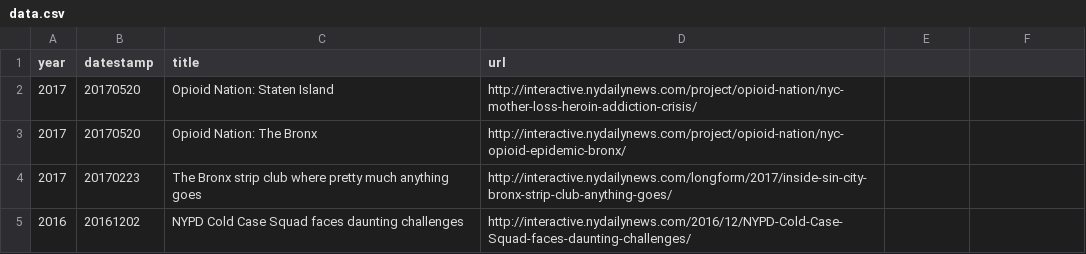
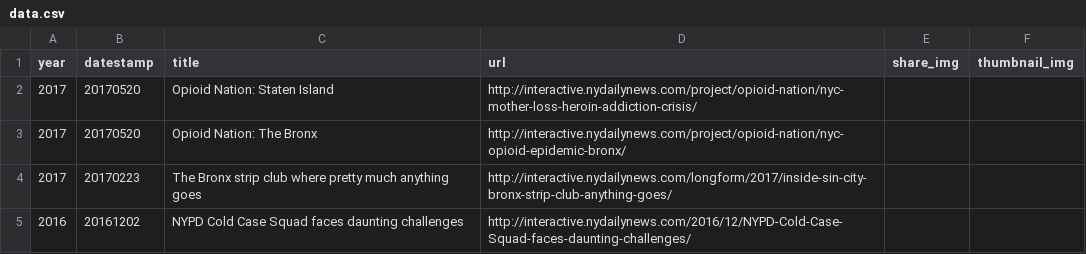
Before and after one commit to nydailynews/data-dot-csv, a CSV file: project/csv/longform/data.csv, drawn as a sheet.

Commit message:
Standardize column headers

```diff
--- a/project/csv/longform/data.csv
+++ b/project/csv/longform/data.csv
@@ -1,2 +1,2 @@
-year,datestamp,title,url
+year,datestamp,title,url,share_img,thumbnail_img
 2017,20170520,Opioid Nation: Staten Island,http://interactive.nydailynews.com/project/opioid-nation/nyc-mother-loss-heroin-addiction-crisis/
```
Also changed, not shown: project/csv/poll/keep-em-dump-em/data.csv.
